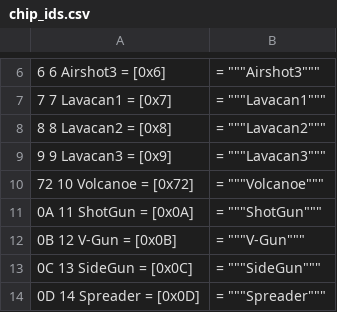
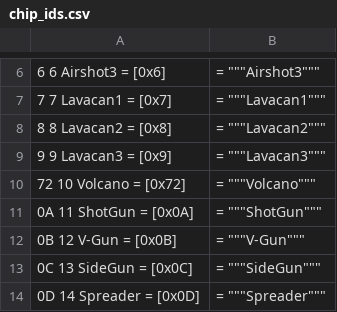
Before and after one commit to thomasneff/mmbn3-draft-gauntlet, a CSV file: chip_ids.csv, drawn as a sheet; only a part is shown, gaps mark what is left out.

```diff
--- a/chip_ids.csv
+++ b/chip_ids.csv
@@ -9,3 +9,3 @@
 9	9	Lavacan3	=	[0x9]	,		=	"""Lavacan3"""	,
-72	10	Volcanoe	=	[0x72]	,		=	"""Volcanoe"""	,
+72	10	Volcano	=	[0x72]	,		=	"""Volcano"""	,
 0A	11	ShotGun	=	[0x0A]	,		=	"""ShotGun"""	,
```
Also changed, not shown: 5 other files.
